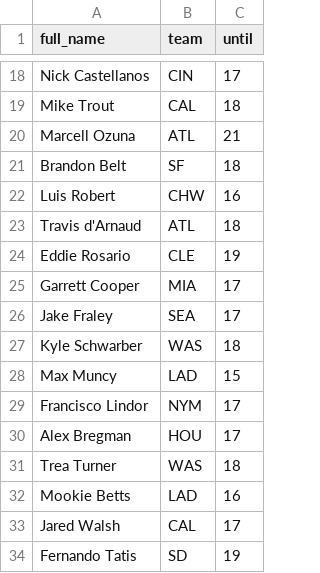
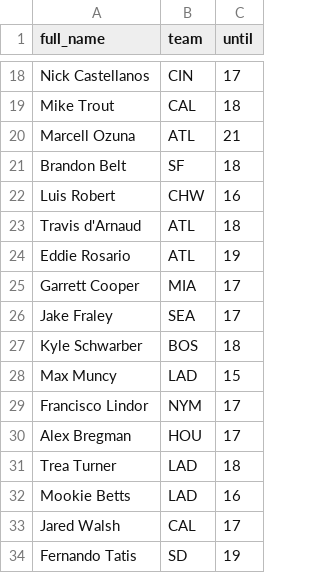
Before and after one commit to tefirman/FantasySports, a CSV file: FantasyBaseball_InjuredList.csv, drawn as a sheet; only a part is shown, gaps mark what is left out.

Commit message:
Update FantasyBaseball_InjuredList.csv

```diff
--- a/FantasyBaseball_InjuredList.csv
+++ b/FantasyBaseball_InjuredList.csv
@@ -23,6 +23,6 @@ Luis Robert,CHW,16
 Travis d'Arnaud,ATL,18
-Eddie Rosario,CLE,19
+Eddie Rosario,ATL,19
 Garrett Cooper,MIA,17
 Jake Fraley,SEA,17
-Kyle Schwarber,WAS,18
+Kyle Schwarber,BOS,18
 Max Muncy,LAD,15
@@ -30,3 +30,3 @@ Francisco Lindor,NYM,17
 Alex Bregman,HOU,17
-Trea Turner,WAS,18
+Trea Turner,LAD,18
 Mookie Betts,LAD,16
```
